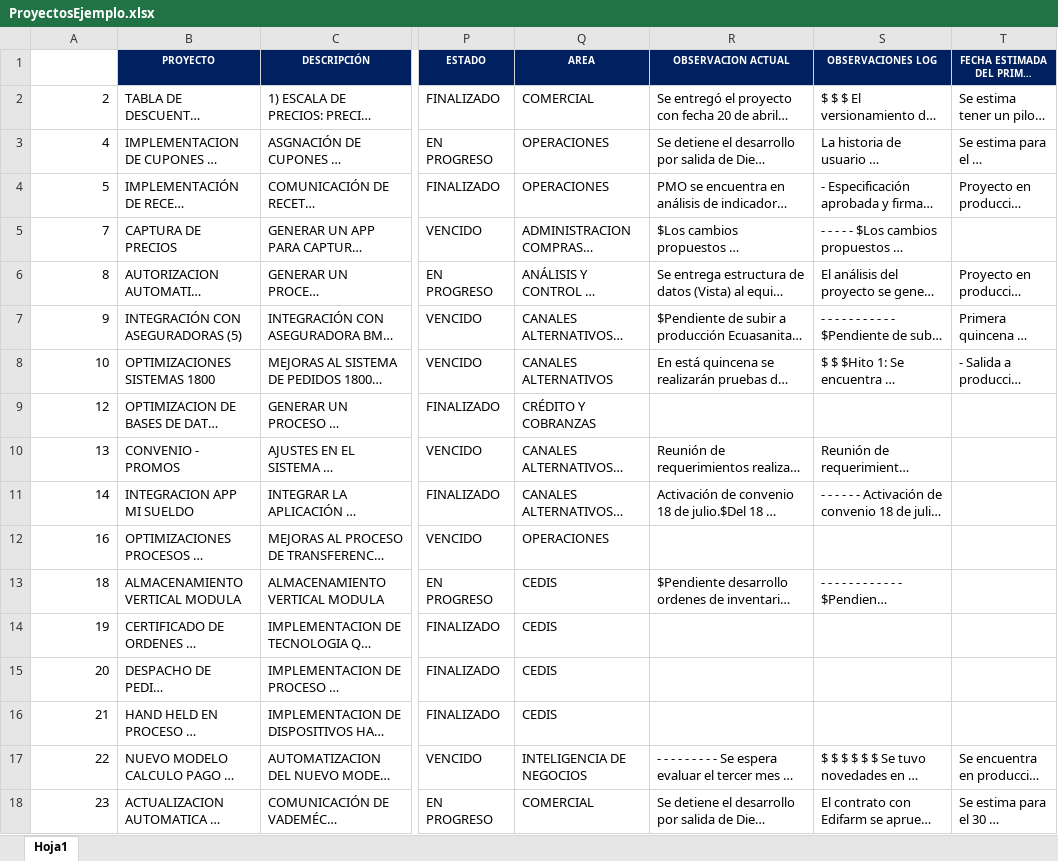
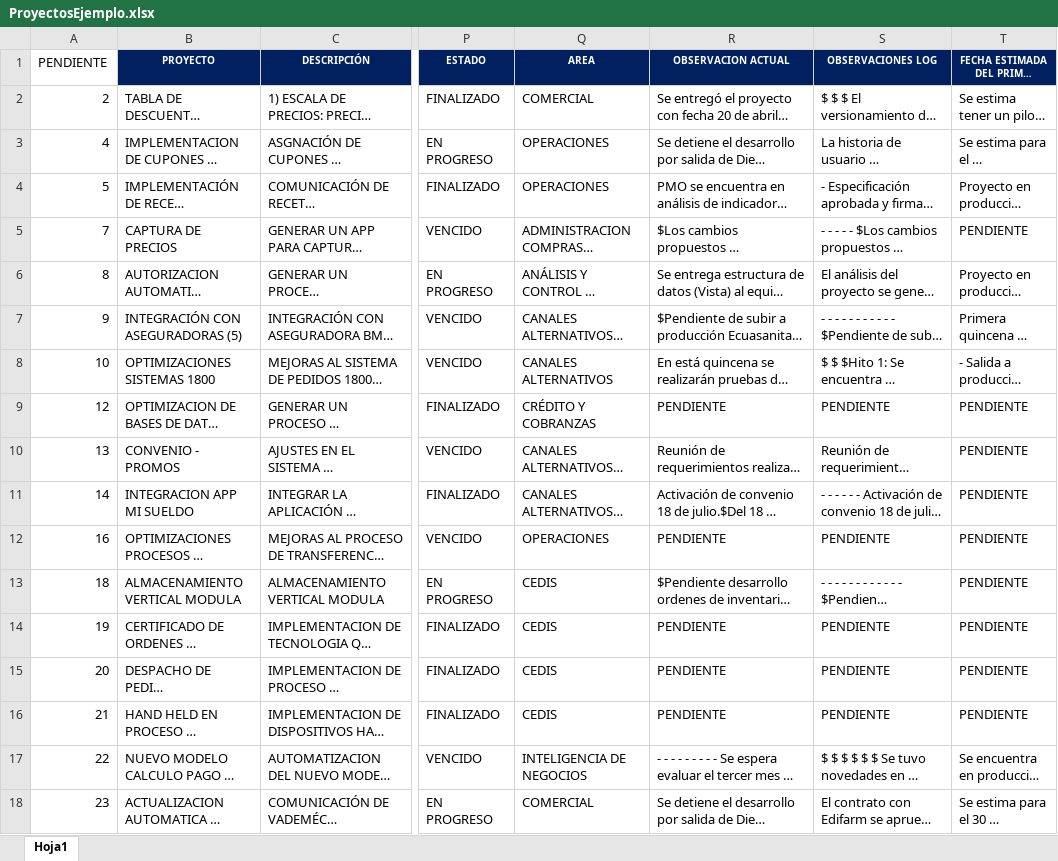
Before and after one commit to FrancisU20/chatbot_xone_v1, an Excel workbook: ProyectosEjemplo.xlsx, sheet Hoja1, drawn as a sheet; only a part is shown, gaps mark what is left out; long unchanged cells end in …; values as stored, in another font and other column widths than the file's, no borders; conditional formats not drawn; the diff covers the shown part only; the diff names each change by its address in the sheet, - before the commit and + after, or states it on an @@ line.

Commit message:
Actualizando Archivo de Excel para visualizacion

```diff
--- a/ProyectosEjemplo.xlsx (sheet Hoja1)
+++ b/ProyectosEjemplo.xlsx (sheet Hoja1)
-A1: (empty)
+A1: PENDIENTE
-T5 (FECHA ESTIMADA DEL PRIMER PILOTO): (empty)
+T5 (FECHA ESTIMADA DEL PRIMER PILOTO): PENDIENTE
-R9 (OBSERVACION ACTUAL): (empty)
+R9 (OBSERVACION ACTUAL): PENDIENTE
-S9 (OBSERVACIONES LOG): (empty)
+S9 (OBSERVACIONES LOG): PENDIENTE
-T9:T16 (FECHA ESTIMADA DEL PRIMER PILOTO): (empty)
+T9:T16 (FECHA ESTIMADA DEL PRIMER PILOTO): PENDIENTE
-R12 (OBSERVACION ACTUAL): (empty)
+R12 (OBSERVACION ACTUAL): PENDIENTE
-S12 (OBSERVACIONES LOG): (empty)
+S12 (OBSERVACIONES LOG): PENDIENTE
-R14:R16 (OBSERVACION ACTUAL): (empty)
+R14:R16 (OBSERVACION ACTUAL): PENDIENTE
-S14:S16 (OBSERVACIONES LOG): (empty)
+S14:S16 (OBSERVACIONES LOG): PENDIENTE
```
Also changed, not shown: 141 edited cells elsewhere in this sheet.
